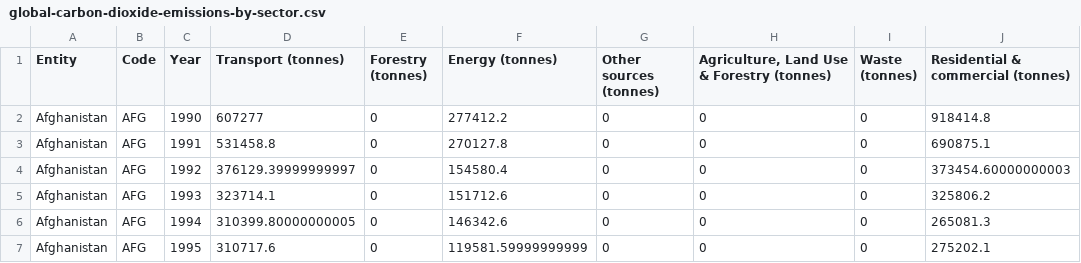
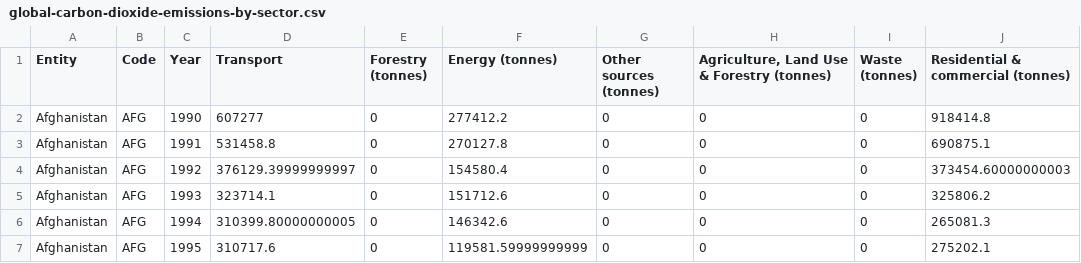
Before and after one commit to grisselfaura/Milestone-Second-Project-Interactive-Frontend-Development, a CSV file: data/global-carbon-dioxide-emissions-by-sector.csv, drawn as a sheet; only a part is shown; the diff names each change by its address in the sheet, - before the commit and + after, or states it on an @@ line.

Commit message:
graph sector pie test

```diff
--- a/data/global-carbon-dioxide-emissions-by-sector.csv
+++ b/data/global-carbon-dioxide-emissions-by-sector.csv
-D1: Transport (tonnes)
+D1: Transport
```
Also changed, not shown: 3 other files.
